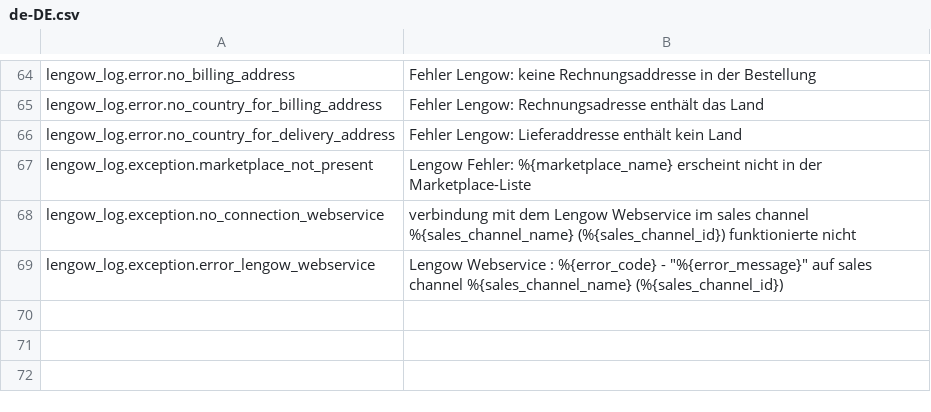
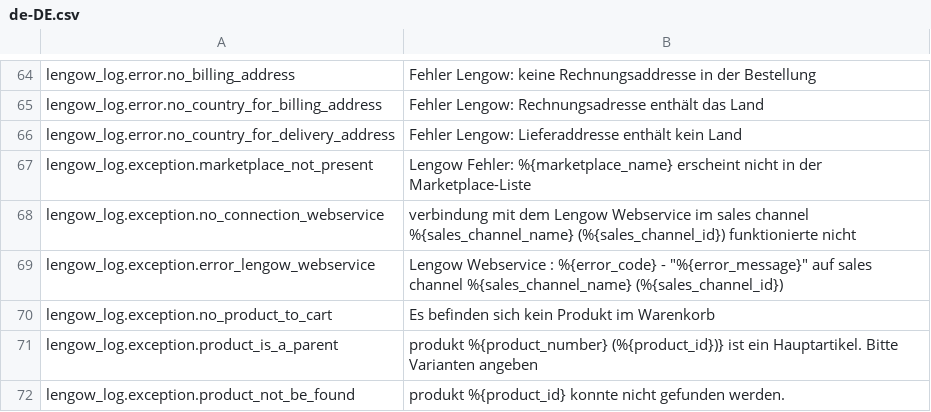
Before and after one commit to lengow/plugin-shopware6, a CSV file: src/Translations/de-DE.csv, drawn as a sheet; only a part is shown, gaps mark what is left out; the diff names each change by its address in the sheet, - before the commit and + after, or states it on an @@ line.

```diff
--- a/src/Translations/de-DE.csv
+++ b/src/Translations/de-DE.csv
+row 70: lengow_log.exception.no_product_to_cart | Es befinden sich kein Produkt im Warenkorb
+row 71: lengow_log.exception.product_is_a_parent | produkt %{product_number} (%{product_id})} ist ein Hauptartikel. Bitte Varianten angeben
+row 72: lengow_log.exception.product_not_be_found | produkt %{product_id} konnte nicht gefunden werden.
```
Also changed, not shown: src/Translations/en-GB.csv, src/Translations/fr-FR.csv, 9 other files.
